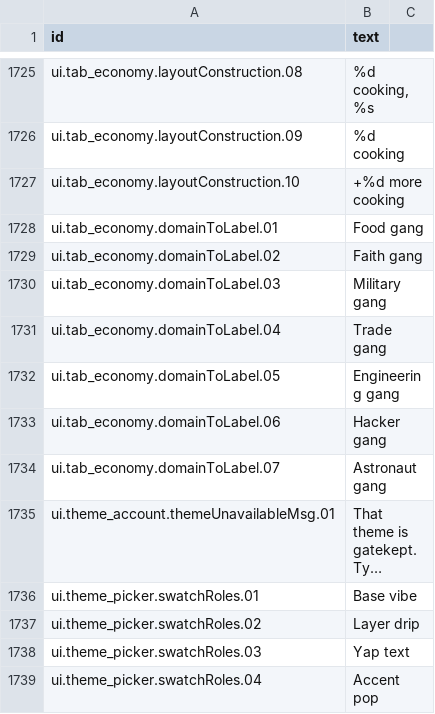
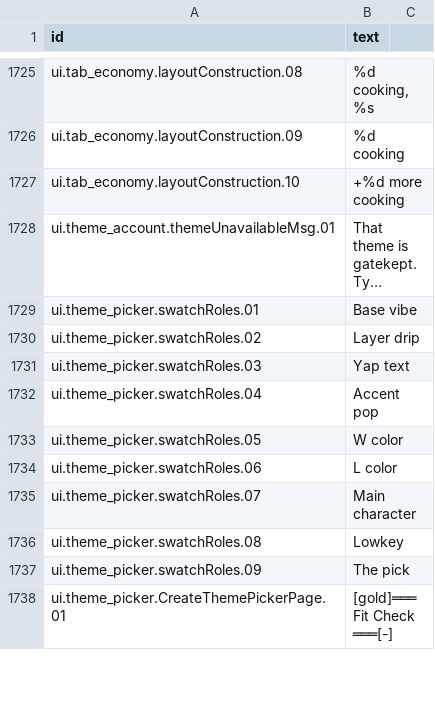
Before and after one commit to espresso20/ageforge, a CSV file: words/vibe/screens-and-help.csv, drawn as a sheet; only a part is shown, gaps mark what is left out; the shorter side is filled out with more unchanged rows; long unchanged cells end in …; the diff names each change by its address in the sheet, - before the commit and + after, or states it on an @@ line.

Commit message:
refactor(ui): remove the unused domain label table and its word rows

```diff
--- a/words/vibe/screens-and-help.csv
+++ b/words/vibe/screens-and-help.csv
-row 1728: ui.tab_economy.domainToLabel.01 | Food gang
-row 1729: ui.tab_economy.domainToLabel.02 | Faith gang
-row 1730: ui.tab_economy.domainToLabel.03 | Military gang
-row 1731: ui.tab_economy.domainToLabel.04 | Trade gang
-row 1732: ui.tab_economy.domainToLabel.05 | Engineering gang
-row 1733: ui.tab_economy.domainToLabel.06 | Hacker gang
-row 1734: ui.tab_economy.domainToLabel.07 | Astronaut gang
```
Also changed, not shown: 1 other file.
